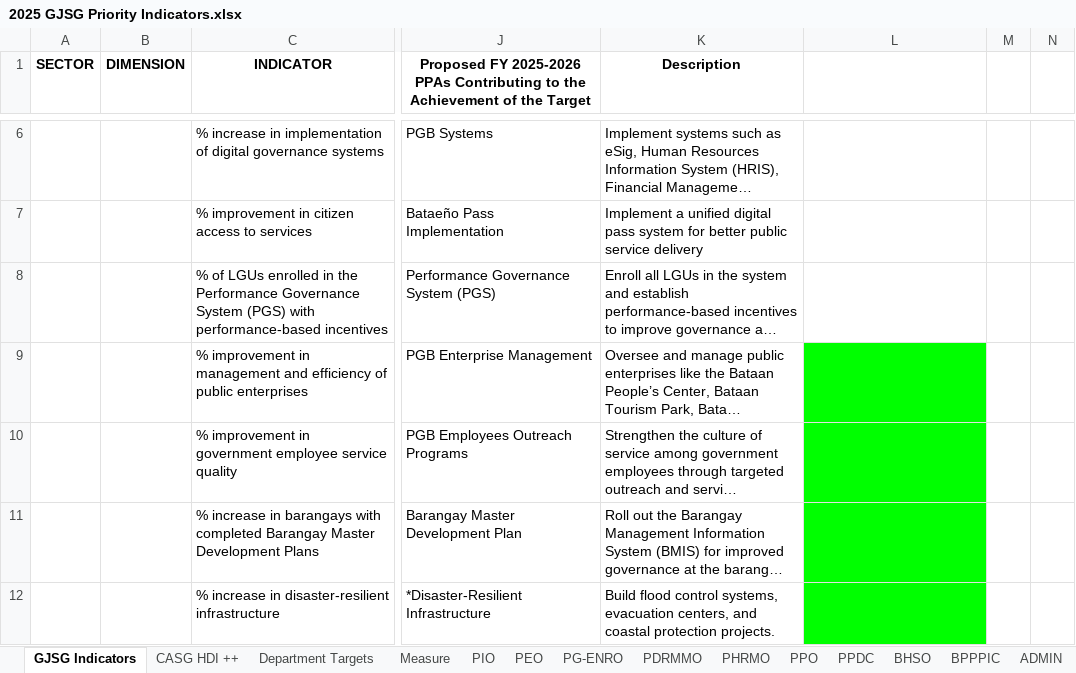
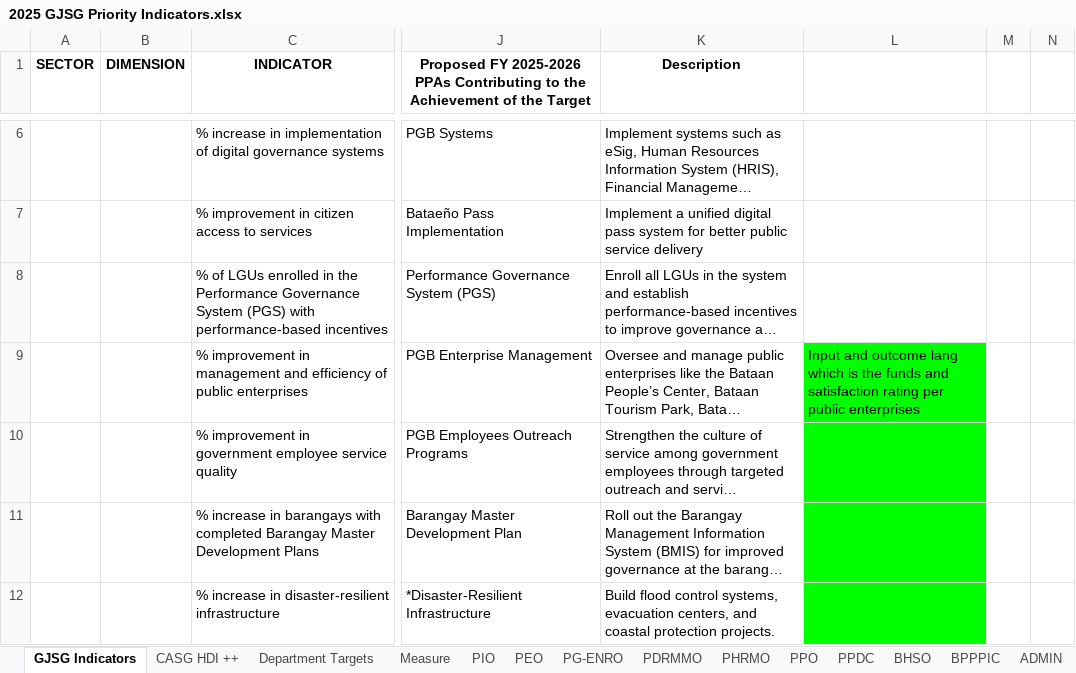
Before and after one commit to christiane-bacani/Data-Bank-System, an Excel workbook: references/2025 GJSG Priority Indicators.xlsx, sheet GJSG Indicators, drawn as a sheet; only a part is shown, gaps mark what is left out; long unchanged cells end in …; values as stored, in another font and other column widths than the file's, no borders; the diff names each change by its address in the sheet, - before the commit and + after, or states it on an @@ line.

Commit message:
Update the content of the priority indicators

```diff
--- a/references/2025 GJSG Priority Indicators.xlsx (sheet GJSG Indicators)
+++ b/references/2025 GJSG Priority Indicators.xlsx (sheet GJSG Indicators)
-L9: (empty)
+L9: Input and outcome lang which is the funds and satisfaction rating per public enterprises
```
